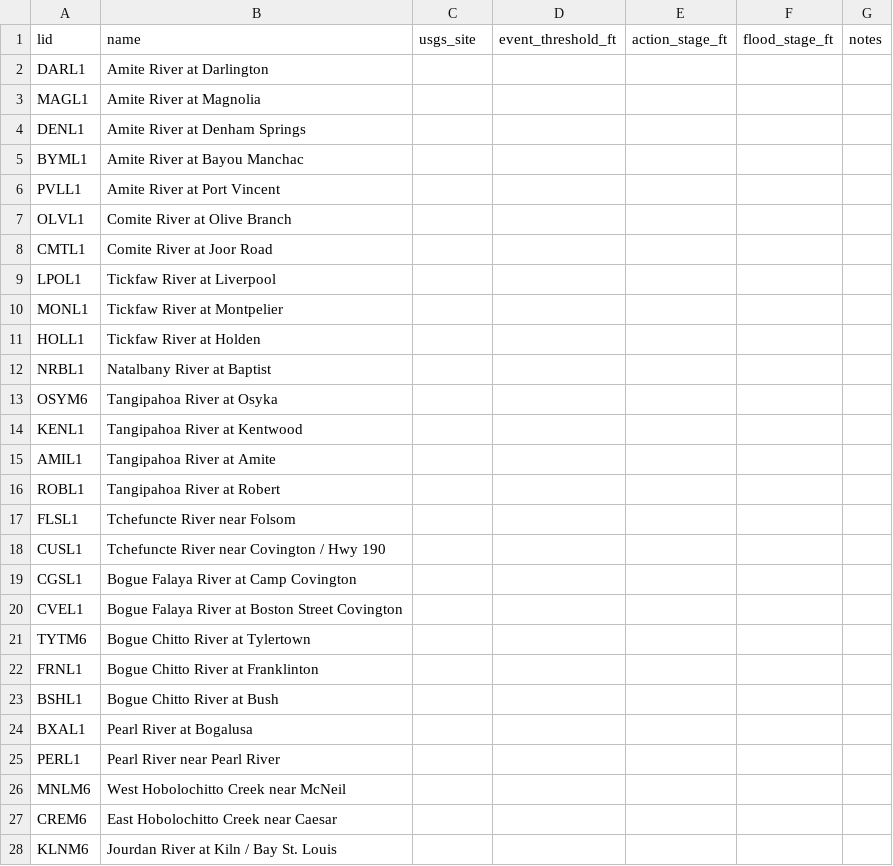
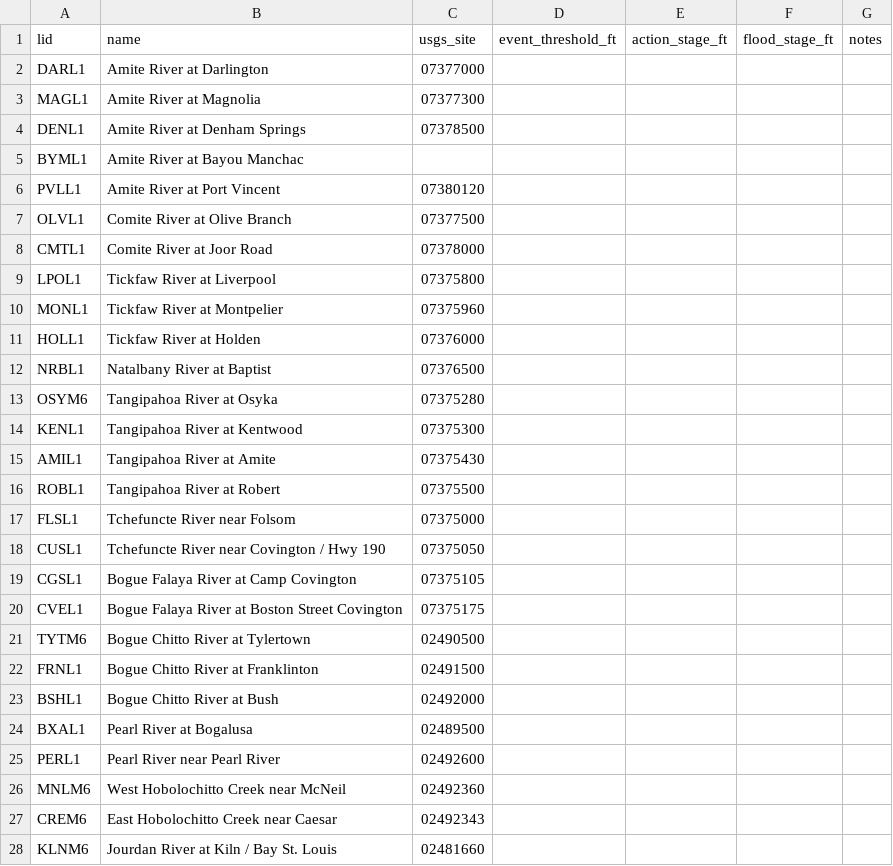
Before and after one commit to mefferso/River-stats-for-modeling, a CSV file: config/sites.csv, drawn as a sheet; only a part is shown; the diff covers the shown part only.

Commit message:
Fill discovered USGS site mappings

```diff
--- a/config/sites.csv
+++ b/config/sites.csv
@@ -1,28 +1,28 @@
 lid,name,usgs_site,event_threshold_ft,action_stage_ft,flood_stage_ft,notes
-DARL1,Amite River at Darlington,,,,,
-MAGL1,Amite River at Magnolia,,,,,
-DENL1,Amite River at Denham Springs,,,,,
+DARL1,Amite River at Darlington,07377000,,,,
+MAGL1,Amite River at Magnolia,07377300,,,,
+DENL1,Amite River at Denham Springs,07378500,,,,
 BYML1,Amite River at Bayou Manchac,,,,,
-PVLL1,Amite River at Port Vincent,,,,,
-OLVL1,Comite River at Olive Branch,,,,,
-CMTL1,Comite River at Joor Road,,,,,
-LPOL1,Tickfaw River at Liverpool,,,,,
-MONL1,Tickfaw River at Montpelier,,,,,
-HOLL1,Tickfaw River at Holden,,,,,
-NRBL1,Natalbany River at Baptist,,,,,
-OSYM6,Tangipahoa River at Osyka,,,,,
-KENL1,Tangipahoa River at Kentwood,,,,,
-AMIL1,Tangipahoa River at Amite,,,,,
-ROBL1,Tangipahoa River at Robert,,,,,
-FLSL1,Tchefuncte River near Folsom,,,,,
-CUSL1,Tchefuncte River near Covington / Hwy 190,,,,,
-CGSL1,Bogue Falaya River at Camp Covington,,,,,
-CVEL1,Bogue Falaya River at Boston Street Covington,,,,,
-TYTM6,Bogue Chitto River at Tylertown,,,,,
-FRNL1,Bogue Chitto River at Franklinton,,,,,
-BSHL1,Bogue Chitto River at Bush,,,,,
-BXAL1,Pearl River at Bogalusa,,,,,
-PERL1,Pearl River near Pearl River,,,,,
-MNLM6,West Hobolochitto Creek near McNeil,,,,,
-CREM6,East Hobolochitto Creek near Caesar,,,,,
-KLNM6,Jourdan River at Kiln / Bay St. Louis,,,,,
+PVLL1,Amite River at Port Vincent,07380120,,,,
+OLVL1,Comite River at Olive Branch,07377500,,,,
+CMTL1,Comite River at Joor Road,07378000,,,,
+LPOL1,Tickfaw River at Liverpool,07375800,,,,
+MONL1,Tickfaw River at Montpelier,07375960,,,,
+HOLL1,Tickfaw River at Holden,07376000,,,,
+NRBL1,Natalbany River at Baptist,07376500,,,,
+OSYM6,Tangipahoa River at Osyka,07375280,,,,
+KENL1,Tangipahoa River at Kentwood,07375300,,,,
+AMIL1,Tangipahoa River at Amite,07375430,,,,
+ROBL1,Tangipahoa River at Robert,07375500,,,,
+FLSL1,Tchefuncte River near Folsom,07375000,,,,
+CUSL1,Tchefuncte River near Covington / Hwy 190,07375050,,,,
+CGSL1,Bogue Falaya River at Camp Covington,07375105,,,,
+CVEL1,Bogue Falaya River at Boston Street Covington,07375175,,,,
+TYTM6,Bogue Chitto River at Tylertown,02490500,,,,
+FRNL1,Bogue Chitto River at Franklinton,02491500,,,,
+BSHL1,Bogue Chitto River at Bush,02492000,,,,
+BXAL1,Pearl River at Bogalusa,02489500,,,,
+PERL1,Pearl River near Pearl River,02492600,,,,
+MNLM6,West Hobolochitto Creek near McNeil,02492360,,,,
+CREM6,East Hobolochitto Creek near Caesar,02492343,,,,
+KLNM6,Jourdan River at Kiln / Bay St. Louis,02481660,,,,
```
Also changed, not shown: 5 edited cells elsewhere in this file.
